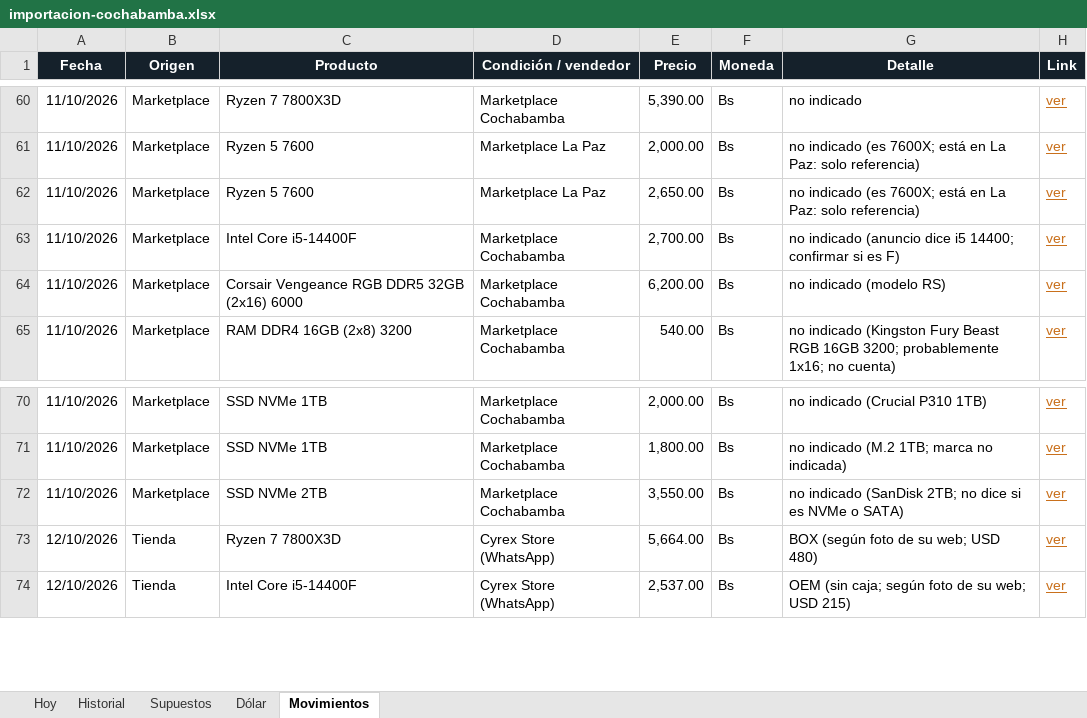
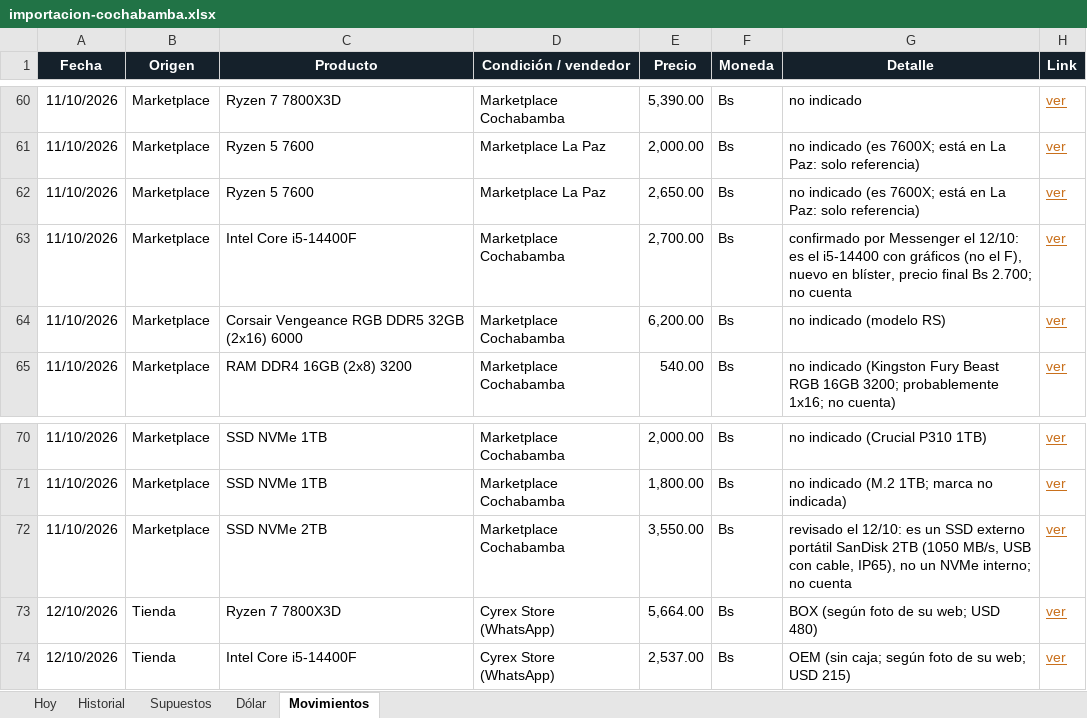
Before and after one commit to Santi491/Claude-, an Excel workbook: importacion-cochabamba.xlsx, sheet Movimientos, drawn as a sheet; only a part is shown, gaps mark what is left out; values as stored, in another font and other column widths than the file's, no borders; table styles not drawn; the diff names each change by its address in the sheet, - before the commit and + after, or states it on an @@ line.

```diff
--- a/importacion-cochabamba.xlsx (sheet Movimientos)
+++ b/importacion-cochabamba.xlsx (sheet Movimientos)
-G63 (Detalle): no indicado (anuncio dice i5 14400; confirmar si es F)
+G63 (Detalle): confirmado por Messenger el 12/10: es el i5-14400 con gráficos (no el F), nuevo en blíster, precio final Bs 2.700; no cuenta
-G72 (Detalle): no indicado (SanDisk 2TB; no dice si es NVMe o SATA)
+G72 (Detalle): revisado el 12/10: es un SSD externo portátil SanDisk 2TB (1050 MB/s, USB con cable, IP65), no un NVMe interno; no cuenta
```
Also changed, not shown: sheet Hoy, sheet Historial, 9 other files.
